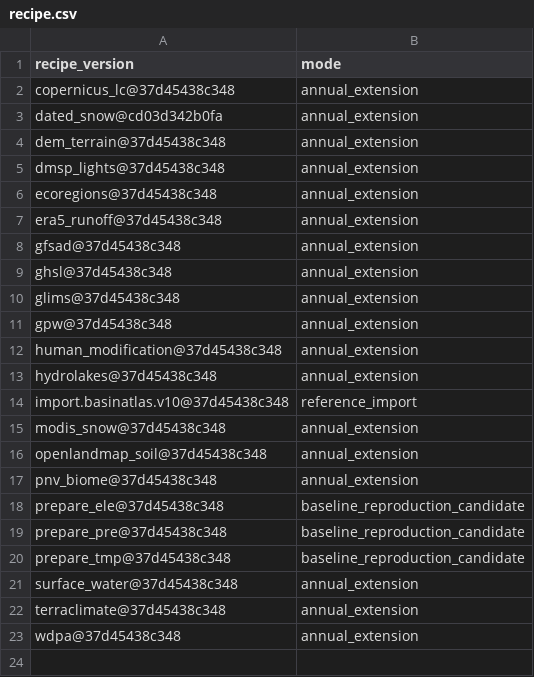
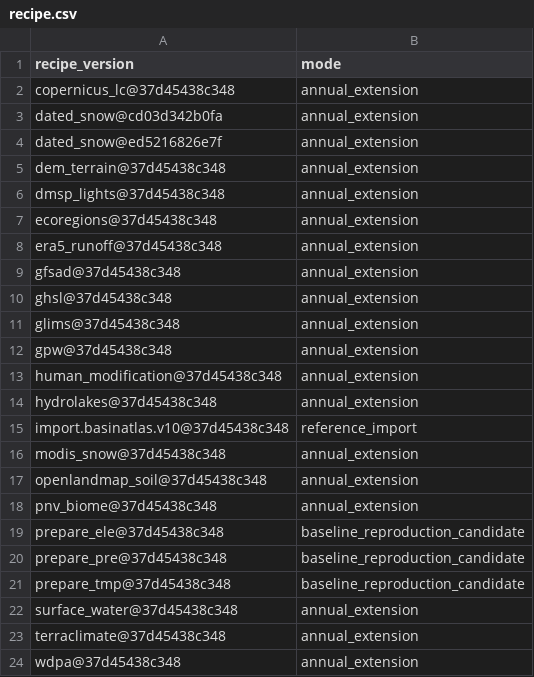
Before and after one commit to tim7en/uzgeodata, a CSV file: PUBLISHED/data/atlas/observations/recipe.csv, drawn as a sheet; the diff names each change by its address in the sheet, - before the commit and + after, or states it on an @@ line.

Commit message:
Add regional snow extraction pipeline and related tests
- Implemented `extract_regional_snow.py` to handle the extraction of dated monthly snow series across level-12 basins.
- Updated `package.json` to include a new command for the regional snow extraction pipeline.
- Added tests in `test_regional_snow_batching.py` to validate batching, grid alignment, retries, and resumability of the extraction process.
- Enhanced existing tests in `test_observation_store.py` to ensure atomic partition replacement during writes.

```diff
--- a/PUBLISHED/data/atlas/observations/recipe.csv
+++ b/PUBLISHED/data/atlas/observations/recipe.csv
+row 4: dated_snow@ed5216826e7f | annual_extension
```
Also changed, not shown: 8 other files.
